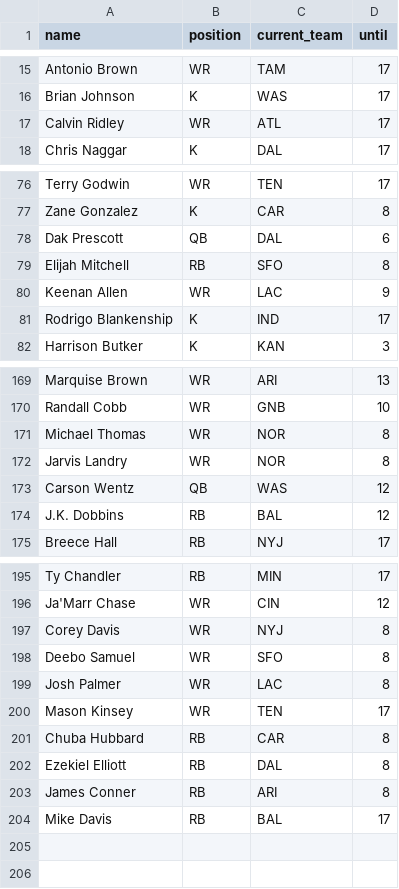
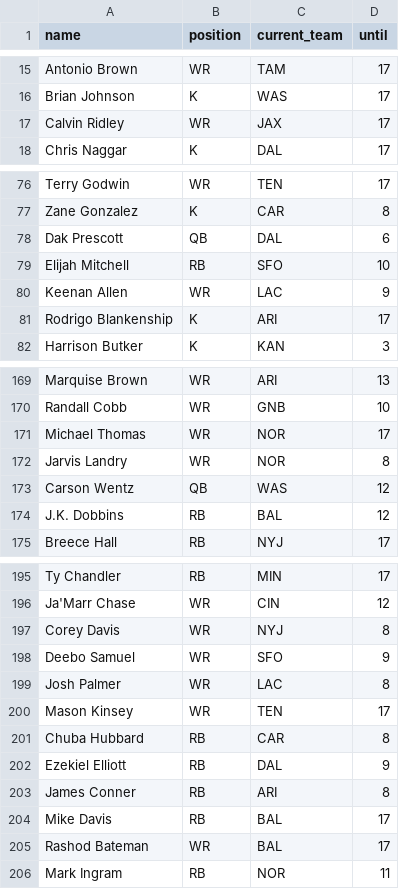
Before and after one commit to tefirman/FantasySports, a CSV file: res/football/injured_list.csv, drawn as a sheet; only a part is shown, gaps mark what is left out.

Commit message:
Updating injuries

```diff
--- a/res/football/injured_list.csv
+++ b/res/football/injured_list.csv
@@ -16,3 +16,3 @@ Antonio Brown,WR,TAM,17
 Brian Johnson,K,WAS,17
-Calvin Ridley,WR,ATL,17
+Calvin Ridley,WR,JAX,17
 Chris Naggar,K,DAL,17
@@ -78,5 +78,5 @@ Zane Gonzalez,K,CAR,8
 Dak Prescott,QB,DAL,6
-Elijah Mitchell,RB,SFO,8
+Elijah Mitchell,RB,SFO,10
 Keenan Allen,WR,LAC,9
-Rodrigo Blankenship,K,IND,17
+Rodrigo Blankenship,K,ARI,17
 Harrison Butker,K,KAN,3
@@ -170,3 +170,3 @@ Marquise Brown,WR,ARI,13
 Randall Cobb,WR,GNB,10
-Michael Thomas,WR,NOR,8
+Michael Thomas,WR,NOR,17
 Jarvis Landry,WR,NOR,8
@@ -197,3 +197,3 @@ Ja'Marr Chase,WR,CIN,12
 Corey Davis,WR,NYJ,8
-Deebo Samuel,WR,SFO,8
+Deebo Samuel,WR,SFO,9
 Josh Palmer,WR,LAC,8
@@ -201,4 +201,6 @@ Mason Kinsey,WR,TEN,17
 Chuba Hubbard,RB,CAR,8
-Ezekiel Elliott,RB,DAL,8
+Ezekiel Elliott,RB,DAL,9
 James Conner,RB,ARI,8
 Mike Davis,RB,BAL,17
+Rashod Bateman,WR,BAL,17
+Mark Ingram,RB,NOR,11
```
